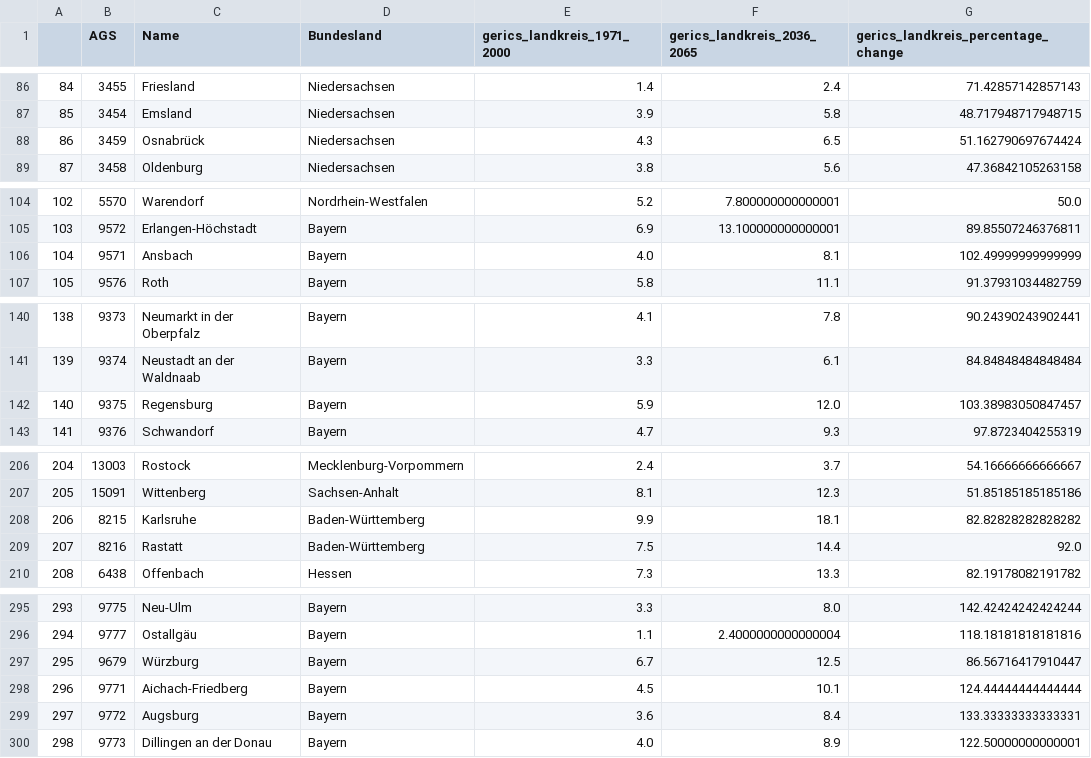
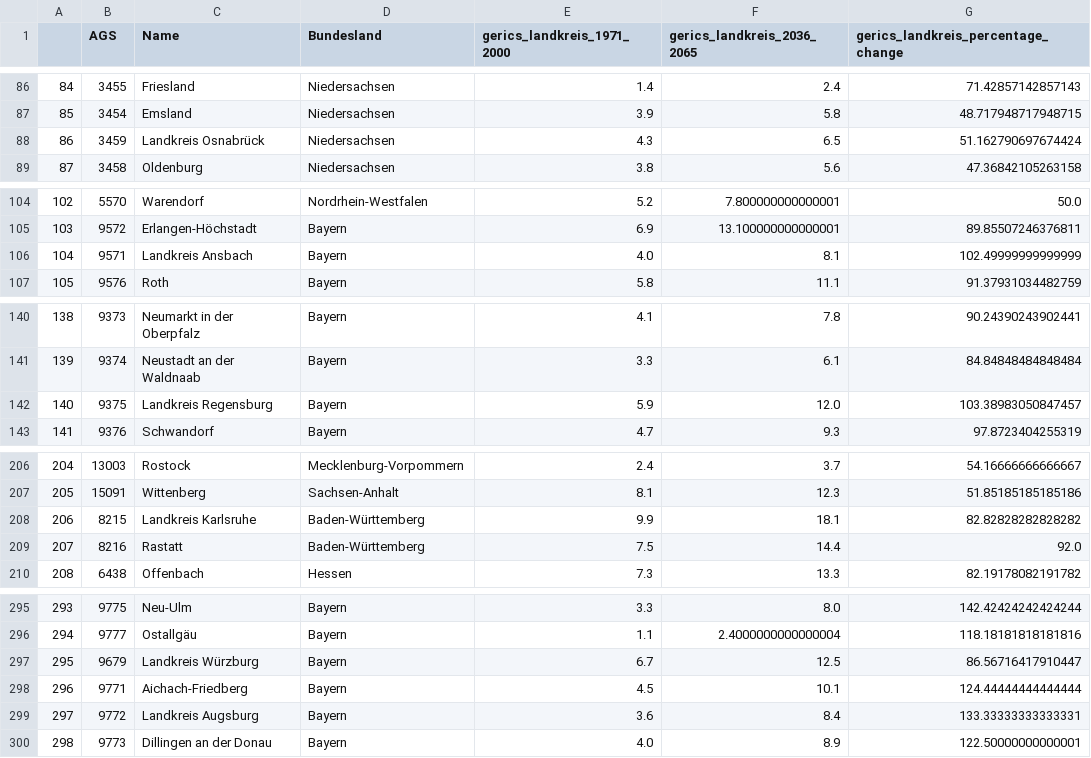
Before and after one commit to uclab-potsdam/klimataz, a CSV file: data/other/gerics/gerics_original_data/final_gerics_rcp45_2036_2065_heisze_tage_median.csv, drawn as a sheet; only a part is shown, gaps mark what is left out; the diff covers the shown part only.

Commit message:
remove double landkreis names

```diff
--- a/data/other/gerics/gerics_original_data/final_gerics_rcp45_2036_2065_heisze_tage_median.csv
+++ b/data/other/gerics/gerics_original_data/final_gerics_rcp45_2036_2065_heisze_tage_median.csv
@@ -87,3 +87,3 @@
 85,3454,Emsland,Niedersachsen,3.9,5.8,48.717948717948715
-86,3459,Osnabrück,Niedersachsen,4.3,6.5,51.162790697674424
+86,3459,Landkreis Osnabrück,Niedersachsen,4.3,6.5,51.162790697674424
 87,3458,Oldenburg,Niedersachsen,3.8,5.6,47.36842105263158
@@ -105,3 +105,3 @@
 103,9572,Erlangen-Höchstadt,Bayern,6.9,13.100000000000001,89.85507246376811
-104,9571,Ansbach,Bayern,4.0,8.1,102.49999999999999
+104,9571,Landkreis Ansbach,Bayern,4.0,8.1,102.49999999999999
 105,9576,Roth,Bayern,5.8,11.1,91.37931034482759
@@ -141,3 +141,3 @@
 139,9374,Neustadt an der Waldnaab,Bayern,3.3,6.1,84.84848484848484
-140,9375,Regensburg,Bayern,5.9,12.0,103.38983050847457
+140,9375,Landkreis Regensburg,Bayern,5.9,12.0,103.38983050847457
 141,9376,Schwandorf,Bayern,4.7,9.3,97.8723404255319
@@ -207,3 +207,3 @@
 205,15091,Wittenberg,Sachsen-Anhalt,8.1,12.3,51.85185185185186
-206,8215,Karlsruhe,Baden-Württemberg,9.9,18.1,82.82828282828282
+206,8215,Landkreis Karlsruhe,Baden-Württemberg,9.9,18.1,82.82828282828282
 207,8216,Rastatt,Baden-Württemberg,7.5,14.4,92.0
@@ -296,5 +296,5 @@
 294,9777,Ostallgäu,Bayern,1.1,2.4000000000000004,118.18181818181816
-295,9679,Würzburg,Bayern,6.7,12.5,86.56716417910447
+295,9679,Landkreis Würzburg,Bayern,6.7,12.5,86.56716417910447
 296,9771,Aichach-Friedberg,Bayern,4.5,10.1,124.44444444444444
-297,9772,Augsburg,Bayern,3.6,8.4,133.33333333333331
+297,9772,Landkreis Augsburg,Bayern,3.6,8.4,133.33333333333331
 298,9773,Dillingen an der Donau,Bayern,4.0,8.9,122.50000000000001
```
Also changed, not shown: 16 edited cells elsewhere in this file, data/energy/data/final_postcard_data_energy.csv, 4 other files.
